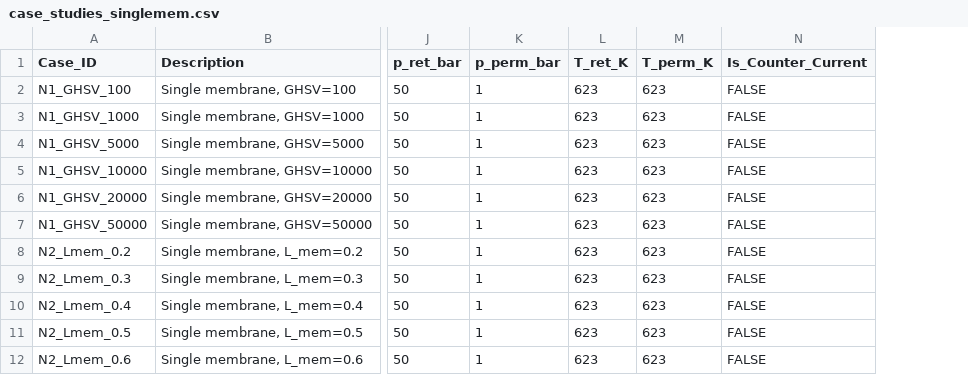
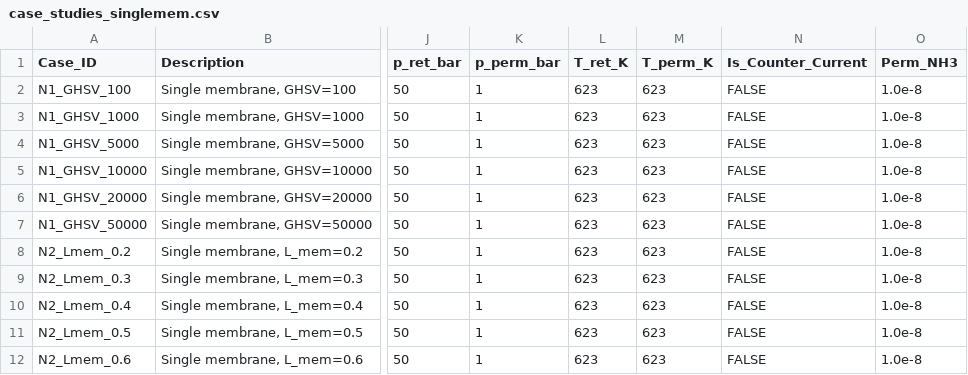
Before and after one commit to computational-chemical-engineering/ammonia_synthesis_reactor, a CSV file: case_studies_singlemem.csv, drawn as a sheet; only a part is shown, gaps mark what is left out; the diff names each change by its address in the sheet, - before the commit and + after, or states it on an @@ line.

```diff
--- a/case_studies_singlemem.csv
+++ b/case_studies_singlemem.csv
+column O (Perm_NH3), rows 2-12: all 1.0e-8
```
Also changed, not shown: 6 other files.
